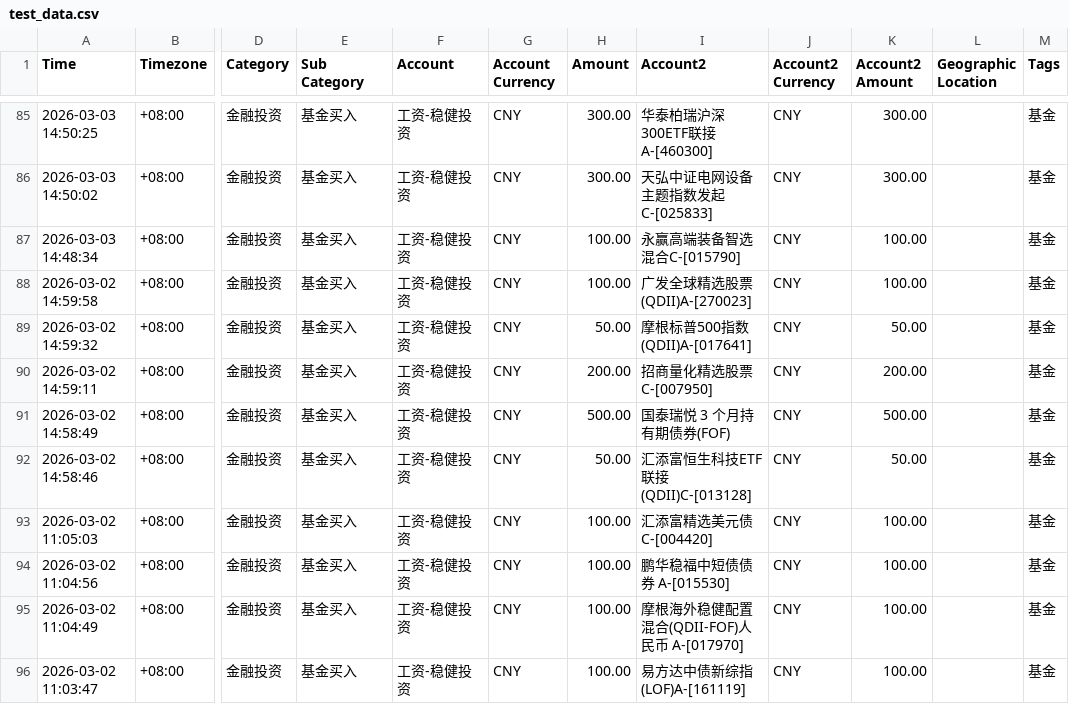
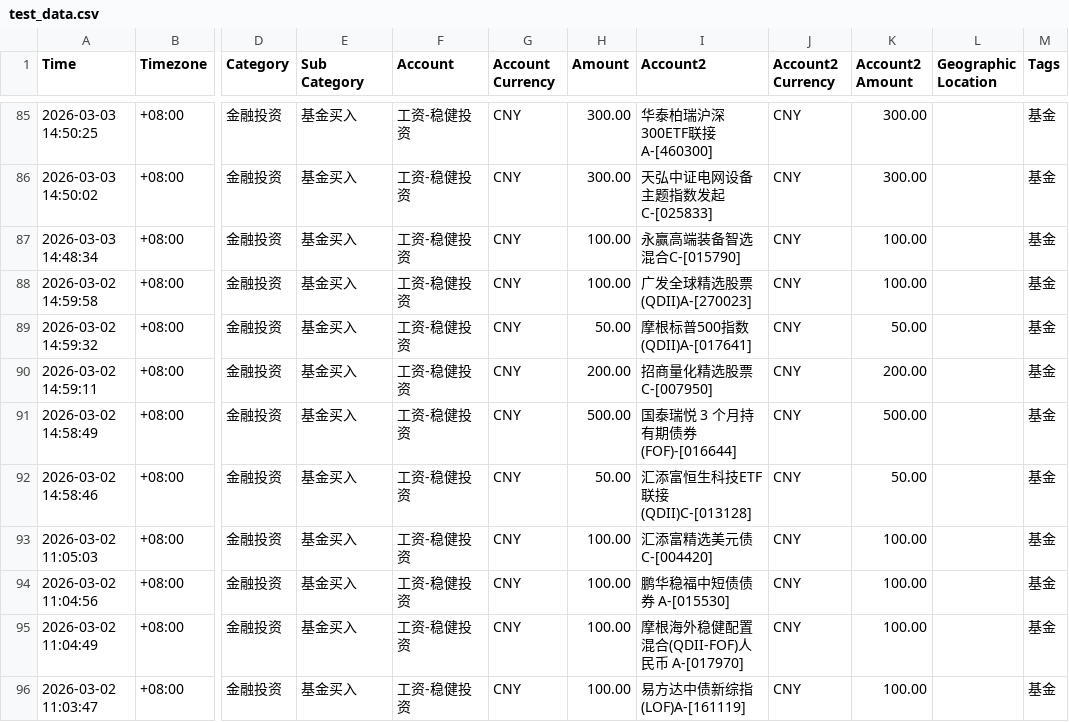
Before and after one commit to ssssbw/ezbookkeeping_ssssbw, a CSV file: test_data.csv, drawn as a sheet; only a part is shown, gaps mark what is left out; the diff names each change by its address in the sheet, - before the commit and + after, or states it on an @@ line.

Commit message:
test: 增加接口测试需要的环境

```diff
--- a/test_data.csv
+++ b/test_data.csv
-I91 (Account2): 国泰瑞悦 3 个月持有期债券(FOF)
+I91 (Account2): 国泰瑞悦 3 个月持有期债券(FOF)-[016644]
```
Also changed, not shown: 8 other files.
